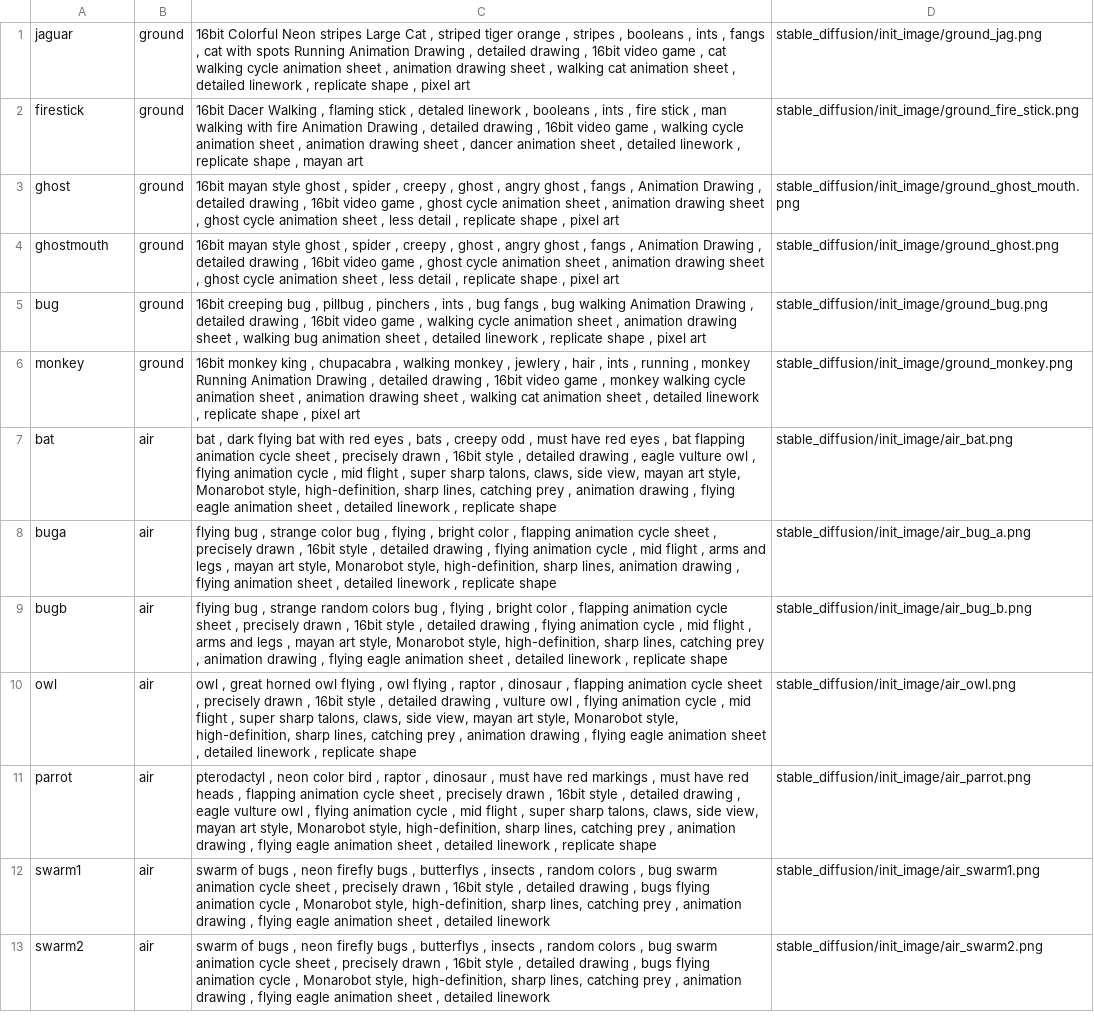
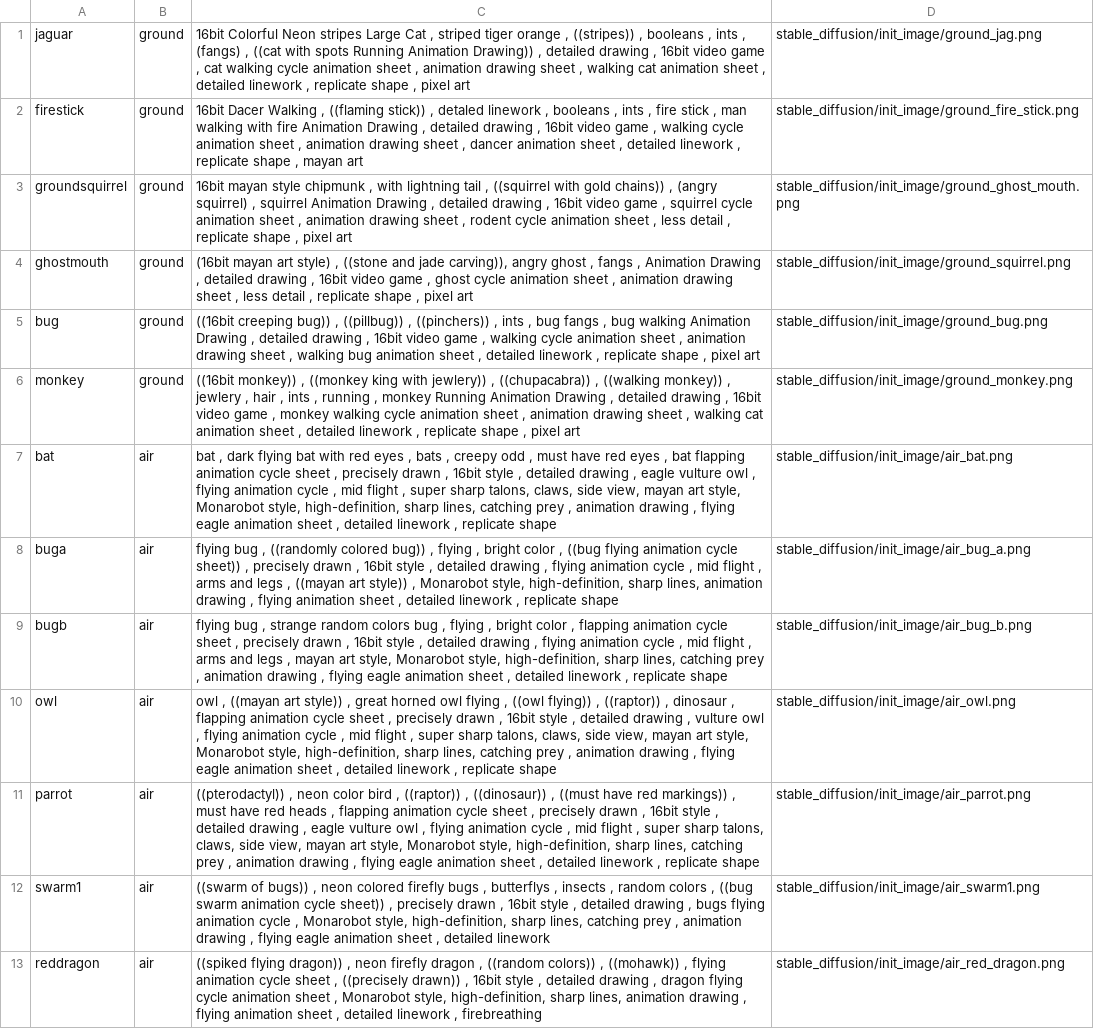
Before and after one commit to nub340/DreamsOfAJaguar, a CSV file: stable_diffusion/unit_requests.csv, drawn as a sheet; removed rows and columns are numbered as before the commit, all else as after; the diff names each change by its address in the sheet, - before the commit and + after, or states it on an @@ line.

```diff
--- a/stable_diffusion/unit_requests.csv
+++ b/stable_diffusion/unit_requests.csv
-C1: …orange , stripes , booleans , ints , fangs , cat with spots Running Animation Drawing , detailed…
+C1: …orange , ((stripes)) , booleans , ints , (fangs) , ((cat with spots Running Animation Drawing)) , detailed…
-C2: …Walking , flaming stick , detaled…
+C2: …Walking , ((flaming stick)) , detaled…
-A3: ghost
+A3: groundsquirrel
-C3: …mayan style ghost , spider , creepy , ghost , angry ghost , fangs , Animation Drawing , detailed drawing , 16bit video game , ghost cycle animation sheet , animation drawing sheet , ghost cycle animation…
+C3: …mayan style chipmunk , with lightning tail , ((squirrel with gold chains)) , (angry squirrel) , squirrel Animation Drawing , detailed drawing , 16bit video game , squirrel cycle animation sheet , animation drawing sheet , rodent cycle animation…
-C4: 16bit mayan style ghost , spider , creepy , ghost , angry ghost , fangs , Animation Drawing , detailed drawing , 16bit video game , ghost cycle animation sheet , animation drawing sheet , ghost cycle animation sheet ,…
+C4: (16bit mayan art style) , ((stone and jade carving)), angry ghost , fangs , Animation Drawing , detailed drawing , 16bit video game , ghost cycle animation sheet , animation drawing sheet ,…
-D4: stable_diffusion/init_image/ground_ghost.png
+D4: stable_diffusion/init_image/ground_squirrel.png
-C5: 16bit creeping bug , pillbug , pinchers , ints…
+C5: ((16bit creeping bug)) , ((pillbug)) , ((pinchers)) , ints…
-C6: 16bit monkey king , chupacabra , walking monkey , jewlery…
+C6: ((16bit monkey)) , ((monkey king with jewlery)) , ((chupacabra)) , ((walking monkey)) , jewlery…
-C8: …bug , strange color bug , flying , bright color , flapping animation cycle sheet , precisely drawn , 16bit style , detailed drawing , flying animation cycle , mid flight , arms and legs , mayan art style, Monarobot style,…
+C8: …bug , ((randomly colored bug)) , flying , bright color , ((bug flying animation cycle sheet)) , precisely drawn , 16bit style , detailed drawing , flying animation cycle , mid flight , arms and legs , ((mayan art style)) , Monarobot style,…
-C10: owl , great horned owl flying , owl flying , raptor , dinosaur…
+C10: owl , ((mayan art style)) , great horned owl flying , ((owl flying)) , ((raptor)) , dinosaur…
-C11: pterodactyl , neon color bird , raptor , dinosaur , must have red markings , must…
+C11: ((pterodactyl)) , neon color bird , ((raptor)) , ((dinosaur)) , ((must have red markings)) , must…
-C12: swarm of bugs , neon firefly bugs , butterflys , insects , random colors , bug swarm animation cycle sheet , precisely…
+C12: ((swarm of bugs)) , neon colored firefly bugs , butterflys , insects , random colors , ((bug swarm animation cycle sheet)) , precisely…
-row 13: swarm2 | air | swarm of bugs , neon firefly bugs , butterflys , insects , random colors , bug swarm animation cycle sheet , precisely drawn , 16bit style , detailed drawing , bugs flying animation cycle , Monarobot style, high-definition, sharp lines, catching prey , animation drawing , flying eagle animation sheet , detailed linework | stable_diffusion/init_image/air_swarm2.png
+row 13: reddragon | air | ((spiked flying dragon)) , neon firefly dragon , ((random colors)) , ((mohawk)) , flying animation cycle sheet , ((precisely drawn)) , 16bit style , detailed drawing , dragon flying cycle animation sheet , Monarobot style, high-definition, sharp lines, animation drawing , flying animation sheet , detailed linework , firebreathing | stable_diffusion/init_image/air_red_dragon.png
```
Also changed, not shown: 16 other files.
